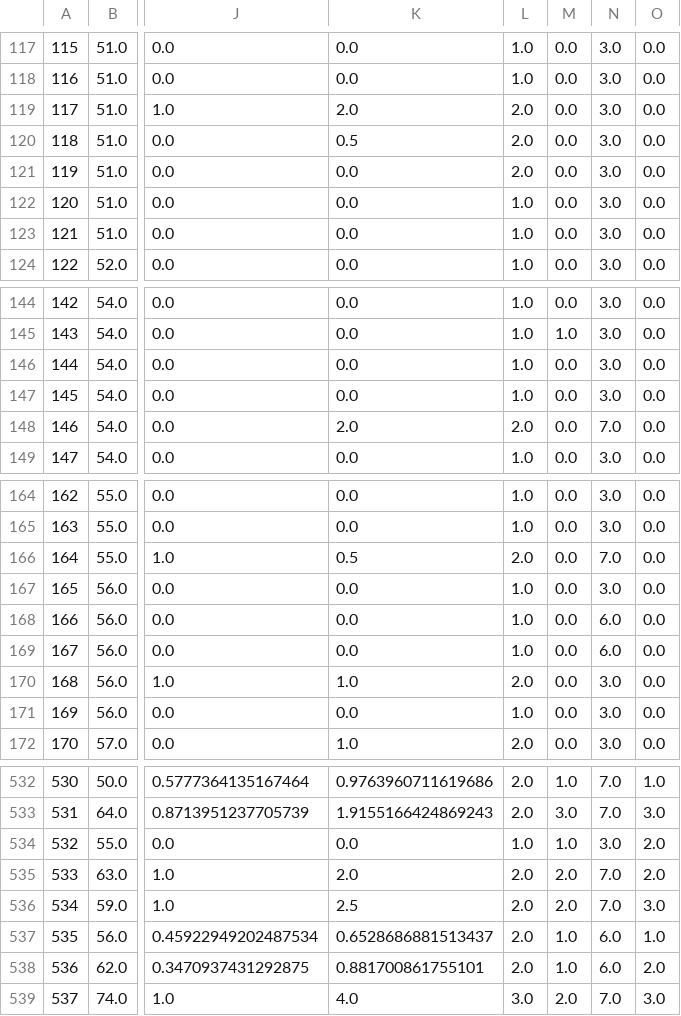
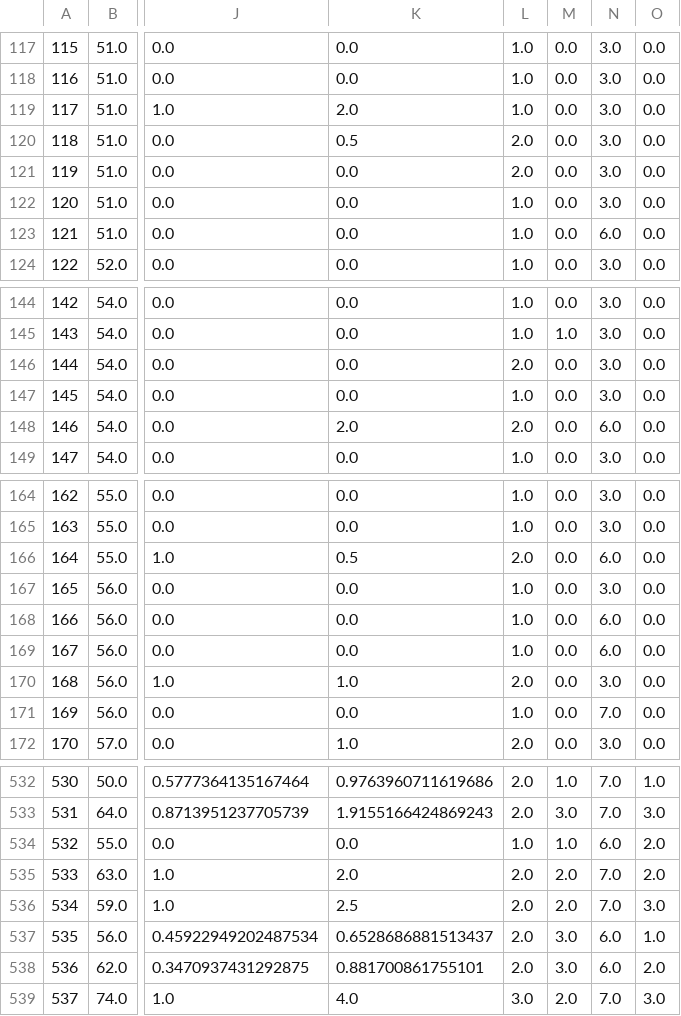
Before and after one commit to zelzhan/Linear-algebra-with-python, a CSV file: research_extension/output.csv, drawn as a sheet; only a part is shown, gaps mark what is left out; the diff covers the shown part only; the diff names each change by its address in the sheet, - before the commit and + after, or states it on an @@ line.

```diff
--- a/research_extension/output.csv
+++ b/research_extension/output.csv
-L119: 2.0
+L119: 1.0
-N123: 3.0
+N123: 6.0
-L146: 1.0
+L146: 2.0
-N148: 7.0
+N148: 6.0
-N166: 7.0
+N166: 6.0
-N171: 3.0
+N171: 7.0
-N534: 3.0
+N534: 6.0
-M537:M538: 1.0
+M537:M538: 3.0
```
Also changed, not shown: 67 edited cells elsewhere in this file, 5 other files.
